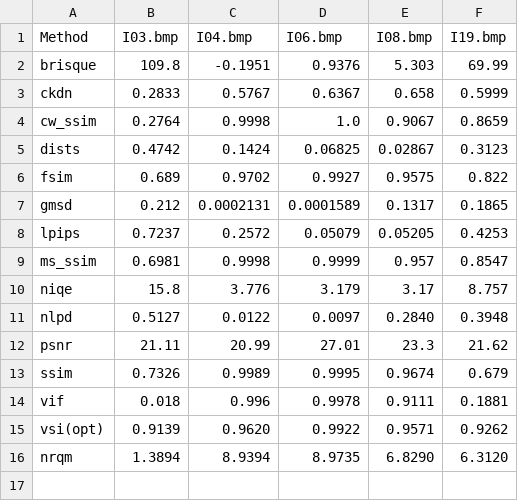
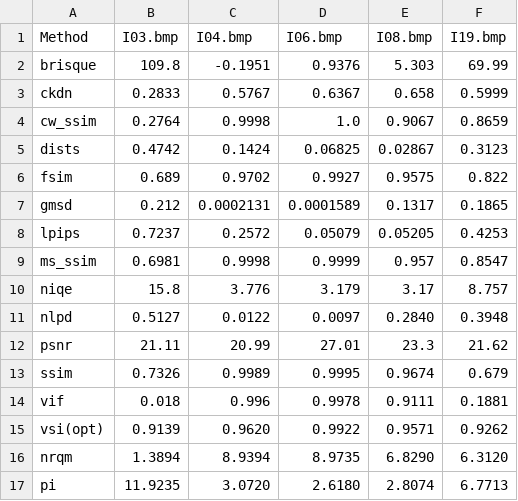
Before and after one commit to chaofengc/IQA-PyTorch, a CSV file: ResultsCalibra/results_original.csv, drawn as a sheet; the diff names each change by its address in the sheet, - before the commit and + after, or states it on an @@ line.

```diff
--- a/ResultsCalibra/results_original.csv
+++ b/ResultsCalibra/results_original.csv
+row 17: pi | 11.9235 | 3.0720 | 2.6180 | 2.8074 | 6.7713
```
Also changed, not shown: 8 other files.
